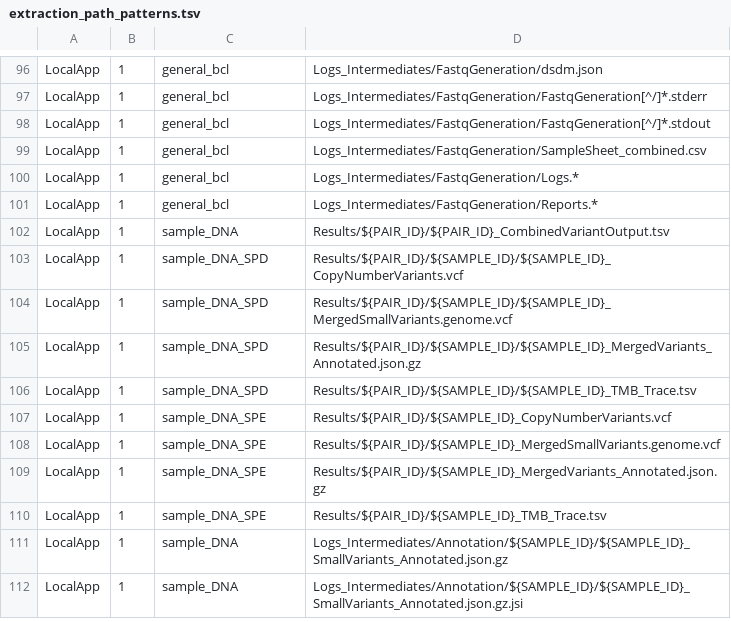
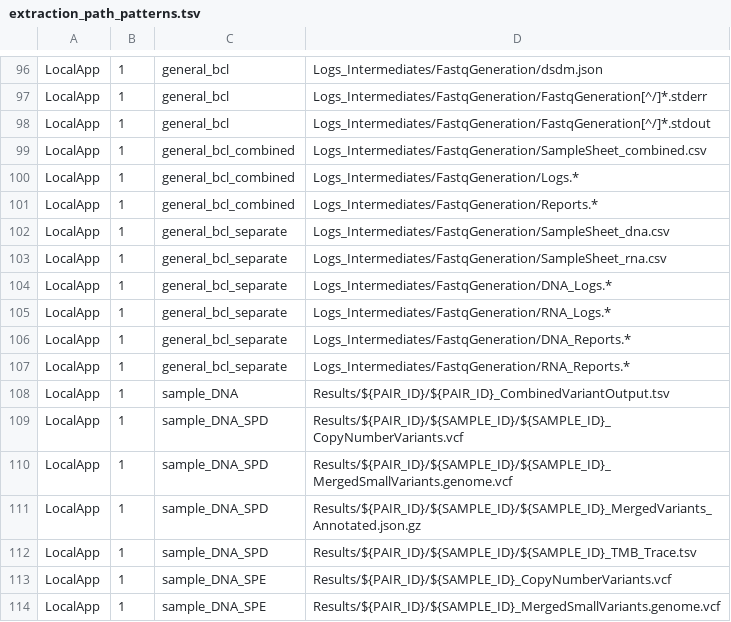
Before and after one commit to InPreD/TSOPPI_SADET, a TSV file: resources/data/extraction_path_patterns.tsv, drawn as a sheet; only a part is shown, gaps mark what is left out; the shorter side is filled out with more unchanged rows.

Commit message:
fix: accounting for the possibility of the LocalApp creating seperate Log and Report files for DNA and RNA samples during BCL input demultiplexing

```diff
--- a/resources/data/extraction_path_patterns.tsv
+++ b/resources/data/extraction_path_patterns.tsv
@@ -98,5 +98,11 @@ LocalApp	1	general_bcl	Logs_Intermediates/FastqGeneration/FastqGeneration[^/]*.s
 LocalApp	1	general_bcl	Logs_Intermediates/FastqGeneration/FastqGeneration[^/]*.stdout
-LocalApp	1	general_bcl	Logs_Intermediates/FastqGeneration/SampleSheet_combined.csv
-LocalApp	1	general_bcl	Logs_Intermediates/FastqGeneration/Logs.*
-LocalApp	1	general_bcl	Logs_Intermediates/FastqGeneration/Reports.*
+LocalApp	1	general_bcl_combined	Logs_Intermediates/FastqGeneration/SampleSheet_combined.csv
+LocalApp	1	general_bcl_combined	Logs_Intermediates/FastqGeneration/Logs.*
+LocalApp	1	general_bcl_combined	Logs_Intermediates/FastqGeneration/Reports.*
+LocalApp	1	general_bcl_separate	Logs_Intermediates/FastqGeneration/SampleSheet_dna.csv
+LocalApp	1	general_bcl_separate	Logs_Intermediates/FastqGeneration/SampleSheet_rna.csv
+LocalApp	1	general_bcl_separate	Logs_Intermediates/FastqGeneration/DNA_Logs.*
+LocalApp	1	general_bcl_separate	Logs_Intermediates/FastqGeneration/RNA_Logs.*
+LocalApp	1	general_bcl_separate	Logs_Intermediates/FastqGeneration/DNA_Reports.*
+LocalApp	1	general_bcl_separate	Logs_Intermediates/FastqGeneration/RNA_Reports.*
 LocalApp	1	sample_DNA	Results/${PAIR_ID}/${PAIR_ID}_CombinedVariantOutput.tsv
```
Also changed, not shown: 1 other file.
